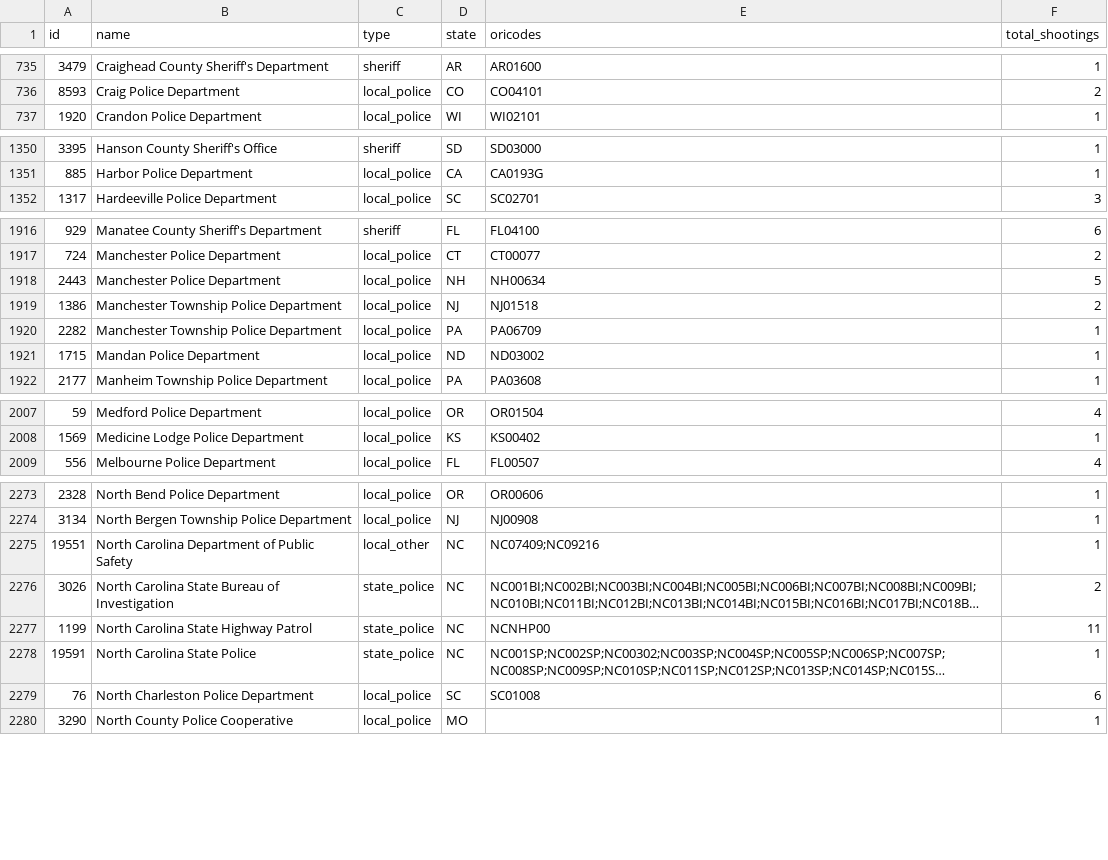
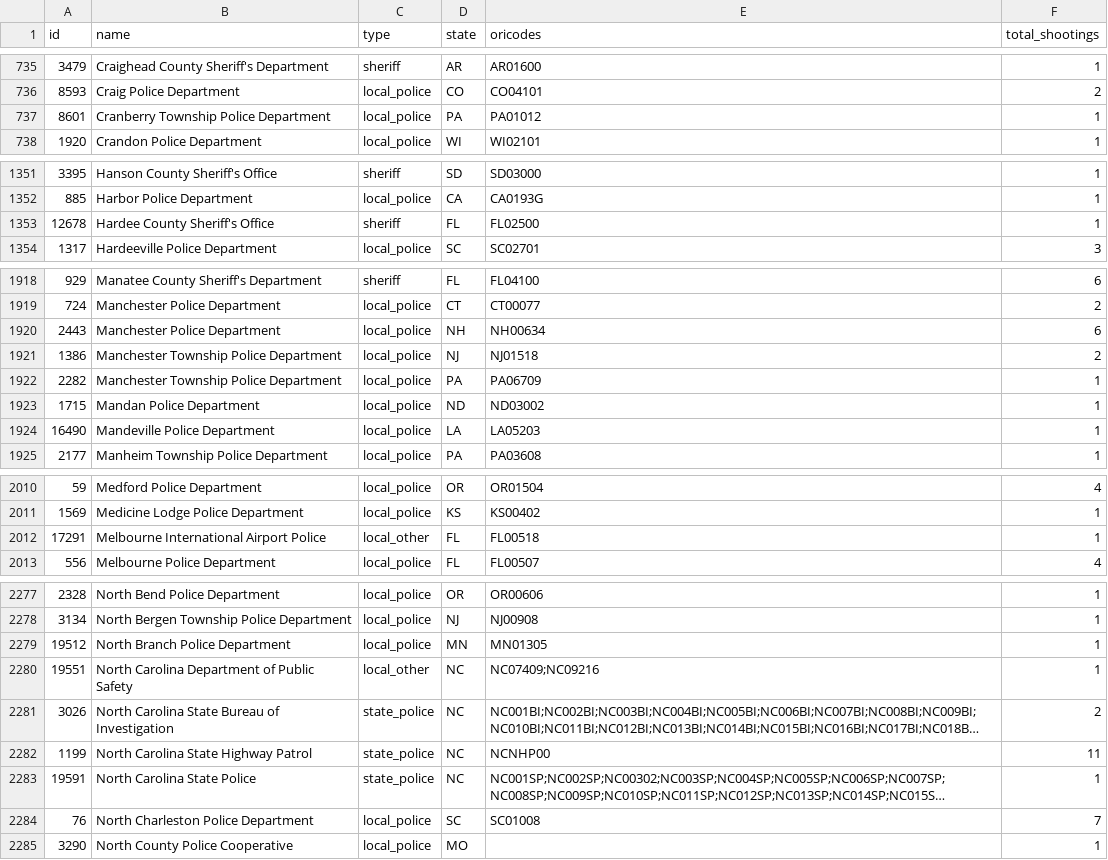
Before and after one commit to parmsam/wapoposh, a CSV file: data-raw/fatal-police-shootings-agencies_v2.csv, drawn as a sheet; only a part is shown, gaps mark what is left out; long unchanged cells end in …; addresses are those after the commit; the diff covers the shown part only; the diff names each change by its address in the sheet, - before the commit and + after, or states it on an @@ line.

```diff
--- a/data-raw/fatal-police-shootings-agencies_v2.csv
+++ b/data-raw/fatal-police-shootings-agencies_v2.csv
+row 737: 8601 | Cranberry Township Police Department | local_police | PA | PA01012 | 1
+row 1353: 12678 | Hardee County Sheriff's Office | sheriff | FL | FL02500 | 1
-F1920 (total_shootings): 5
+F1920 (total_shootings): 6
+row 1924: 16490 | Mandeville Police Department | local_police | LA | LA05203 | 1
+row 2012: 17291 | Melbourne International Airport Police | local_other | FL | FL00518 | 1
+row 2279: 19512 | North Branch Police Department | local_police | MN | MN01305 | 1
-F2284 (total_shootings): 6
+F2284 (total_shootings): 7
```
Also changed, not shown: 3 added rows and 31 edited cells elsewhere in this file, 3 other files.
